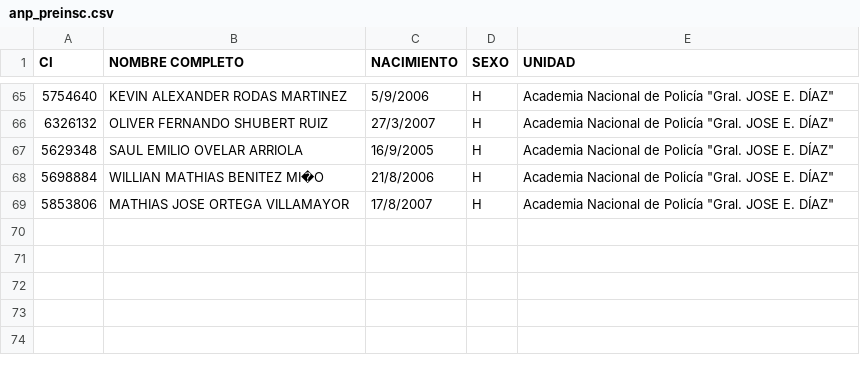
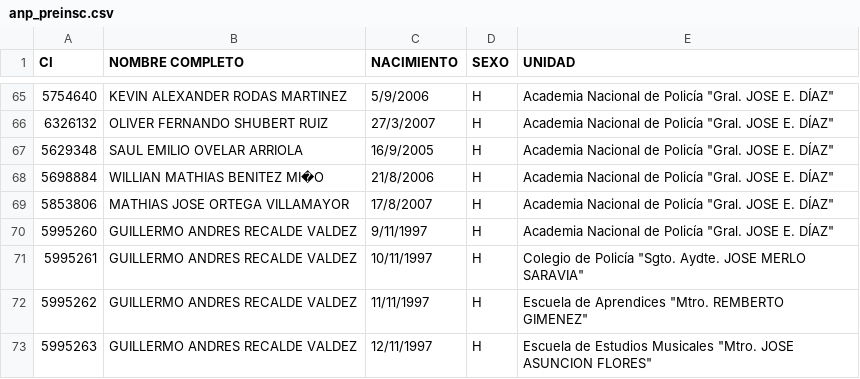
Before and after one commit to zcaraluna/web_quira, a CSV file: pre_inscriptos/anp_preinsc.csv, drawn as a sheet; only a part is shown, gaps mark what is left out; the diff names each change by its address in the sheet, - before the commit and + after, or states it on an @@ line.

```diff
--- a/pre_inscriptos/anp_preinsc.csv
+++ b/pre_inscriptos/anp_preinsc.csv
+row 70: 5995260 | GUILLERMO ANDRES RECALDE VALDEZ | 9/11/1997 | H | Academia Nacional de Policía "Gral. JOSE E. DÍAZ"
+row 71: 5995261 | GUILLERMO ANDRES RECALDE VALDEZ | 10/11/1997 | H | Colegio de Policía "Sgto. Aydte. JOSE MERLO SARAVIA"
+row 72: 5995262 | GUILLERMO ANDRES RECALDE VALDEZ | 11/11/1997 | H | Escuela de Aprendices "Mtro. REMBERTO GIMENEZ"
+row 73: 5995263 | GUILLERMO ANDRES RECALDE VALDEZ | 12/11/1997 | H | Escuela de Estudios Musicales "Mtro. JOSE ASUNCION FLORES"
```
Also changed, not shown: pre_inscriptos/prueba_preinsc.csv.
